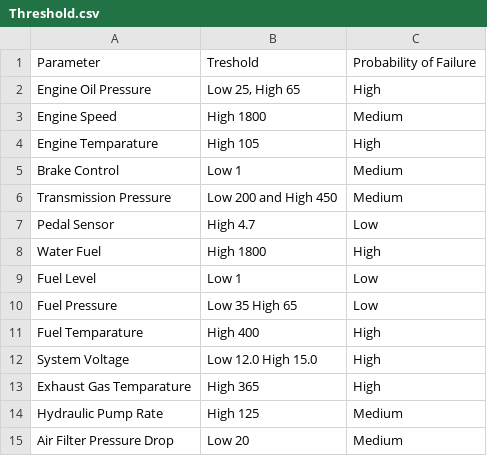
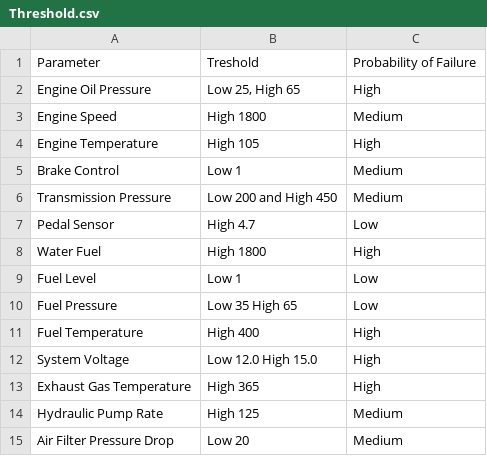
Before and after one commit to Isha0501/Caterpillar_Hackathon, a CSV file: Threshold.csv, drawn as a sheet.

```diff
--- a/Threshold.csv
+++ b/Threshold.csv
@@ -3,3 +3,3 @@ Engine Oil Pressure,"Low 25, High 65",High
 Engine Speed,High 1800,Medium
-Engine Temparature,High 105,High
+Engine Temperature,High 105,High
 Brake Control,Low 1,Medium
@@ -10,5 +10,5 @@ Fuel Level,Low 1,Low
 Fuel Pressure,Low 35 High 65,Low
-Fuel Temparature,High 400,High
+Fuel Temperature,High 400,High
 System Voltage,Low 12.0 High 15.0,High
-Exhaust Gas Temparature,High 365,High
+Exhaust Gas Temperature,High 365,High
 Hydraulic Pump Rate,High 125,Medium
```
Also changed, not shown: 12 other files.
